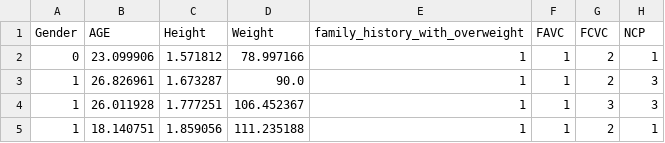
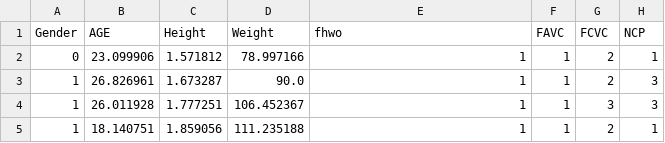
Before and after one commit to GabryeleSantoro/SADProject, a CSV file: data/Obesity_onevsrest_4_min_labeled.csv, drawn as a sheet; only a part is shown; the diff names each change by its address in the sheet, - before the commit and + after, or states it on an @@ line.

```diff
--- a/data/Obesity_onevsrest_4_min_labeled.csv
+++ b/data/Obesity_onevsrest_4_min_labeled.csv
-E1: family_history_with_overweight
+E1: fhwo
```
Also changed, not shown: 12 other files.
